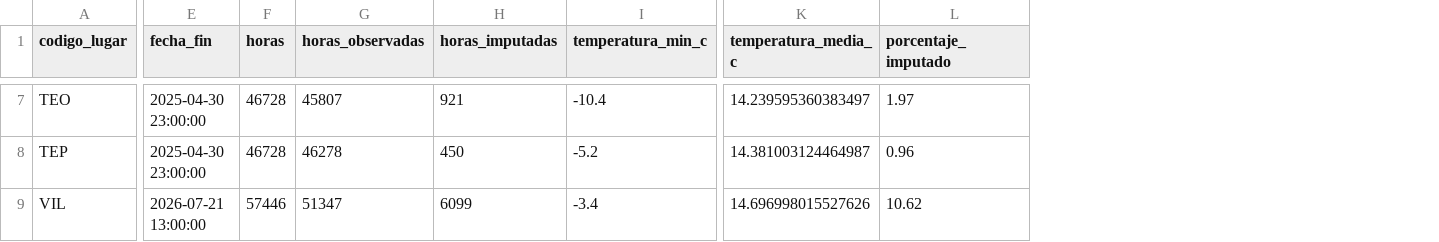
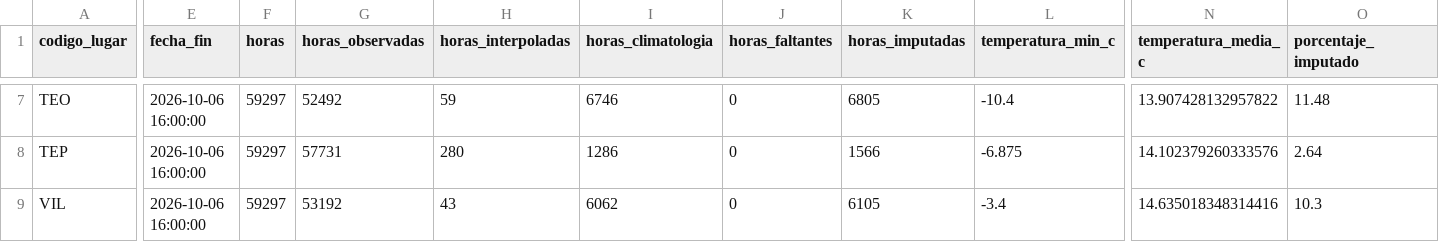
Before and after one commit to QwagPerson/sweet-cherry-data, a CSV file: data/silver/2026/temperaturas_horarias_por_lugar_resumen.csv, drawn as a sheet; only a part is shown, gaps mark what is left out; addresses are those after the commit; the diff covers the shown part only; the diff names each change by its address in the sheet, - before the commit and + after, or states it on an @@ line.

```diff
--- a/data/silver/2026/temperaturas_horarias_por_lugar_resumen.csv
+++ b/data/silver/2026/temperaturas_horarias_por_lugar_resumen.csv
+column H (horas_interpoladas), rows 7-9: 59 | 280 | 43
+column I (horas_climatologia), rows 7-9: 6746 | 1286 | 6062
+column J (horas_faltantes), rows 7-9: all 0
-E7:E8 (fecha_fin): 2025-04-30 23:00:00
+E7:E8 (fecha_fin): 2026-10-06 16:00:00
-F7:F8 (horas): 46728
+F7:F8 (horas): 59297
-G7 (horas_observadas): 45807
+G7 (horas_observadas): 52492
-K7 (horas_imputadas): 921
+K7 (horas_imputadas): 6805
-N7 (temperatura_media_c): 14.239595360383497
+N7 (temperatura_media_c): 13.907428132957822
-O7 (porcentaje_imputado): 1.97
+O7 (porcentaje_imputado): 11.48
-G8 (horas_observadas): 46278
+G8 (horas_observadas): 57731
-K8 (horas_imputadas): 450
+K8 (horas_imputadas): 1566
-L8 (temperatura_min_c): -5.2
+L8 (temperatura_min_c): -6.875
-N8 (temperatura_media_c): 14.381003124464987
+N8 (temperatura_media_c): 14.102379260333576
-O8 (porcentaje_imputado): 0.96
+O8 (porcentaje_imputado): 2.64
-E9 (fecha_fin): 2026-07-21 13:00:00
+E9 (fecha_fin): 2026-10-06 16:00:00
-F9 (horas): 57446
+F9 (horas): 59297
-G9 (horas_observadas): 51347
+G9 (horas_observadas): 53192
-K9 (horas_imputadas): 6099
+K9 (horas_imputadas): 6105
-N9 (temperatura_media_c): 14.696998015527626
+N9 (temperatura_media_c): 14.635018348314416
-O9 (porcentaje_imputado): 10.62
+O9 (porcentaje_imputado): 10.3
```
Also changed, not shown: 30 edited cells elsewhere in this file, maestros/lugar.csv, 22 other files.
